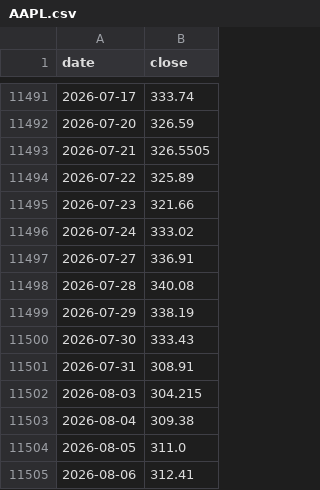
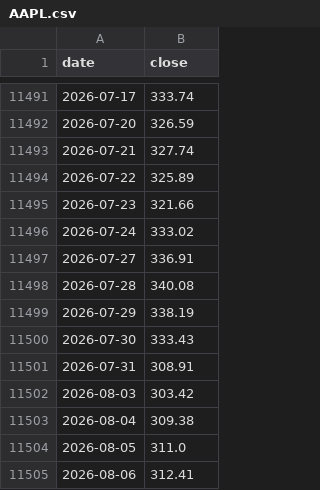
Before and after one commit to hansol-star/-, a CSV file: data/history/AAPL.csv, drawn as a sheet; only a part is shown, gaps mark what is left out.

```diff
--- a/data/history/AAPL.csv
+++ b/data/history/AAPL.csv
@@ -11492,3 +11492,3 @@ date,close
 2026-07-20,326.59
-2026-07-21,326.5505
+2026-07-21,327.74
 2026-07-22,325.89
@@ -11501,3 +11501,3 @@ date,close
 2026-07-31,308.91
-2026-08-03,304.215
+2026-08-03,303.42
 2026-08-04,309.38
```
Also changed, not shown: data/history/AVGO.csv, data/history/BTC-USD.csv, 50 other files.
